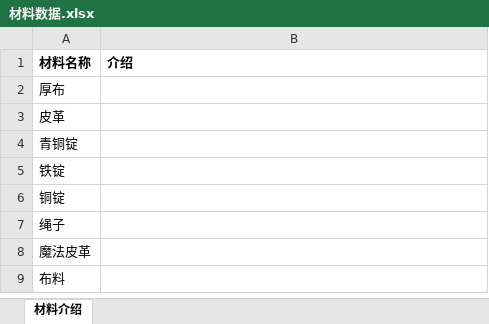
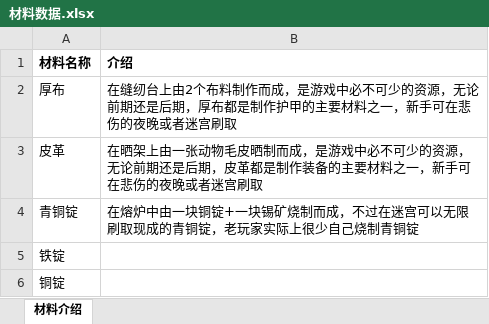
Before and after one commit to jasonXiao422/grimsoul-wiki, an Excel workbook: data-source/材料数据.xlsx, sheet 材料介绍, drawn as a sheet; only a part is shown; the shorter side is filled out with more unchanged rows; values as stored, in another font and other column widths than the file's, no borders; the diff names each change by its address in the sheet, - before the commit and + after, or states it on an @@ line.

```diff
--- a/data-source/材料数据.xlsx (sheet 材料介绍)
+++ b/data-source/材料数据.xlsx (sheet 材料介绍)
-B2 (介绍): (empty)
+B2 (介绍): 在缝纫台上由2个布料制作而成，是游戏中必不可少的资源，无论前期还是后期，厚布都是制作护甲的主要材料之一，新手可在悲伤的夜晚或者迷宫刷取
-B3 (介绍): (empty)
+B3 (介绍): 在晒架上由一张动物毛皮晒制而成，是游戏中必不可少的资源，无论前期还是后期，皮革都是制作装备的主要材料之一，新手可在悲伤的夜晚或者迷宫刷取
-B4 (介绍): (empty)
+B4 (介绍): 在熔炉中由一块铜锭+一块锡矿烧制而成，不过在迷宫可以无限刷取现成的青铜锭，老玩家实际上很少自己烧制青铜锭
```
Also changed, not shown: 4 other files.
